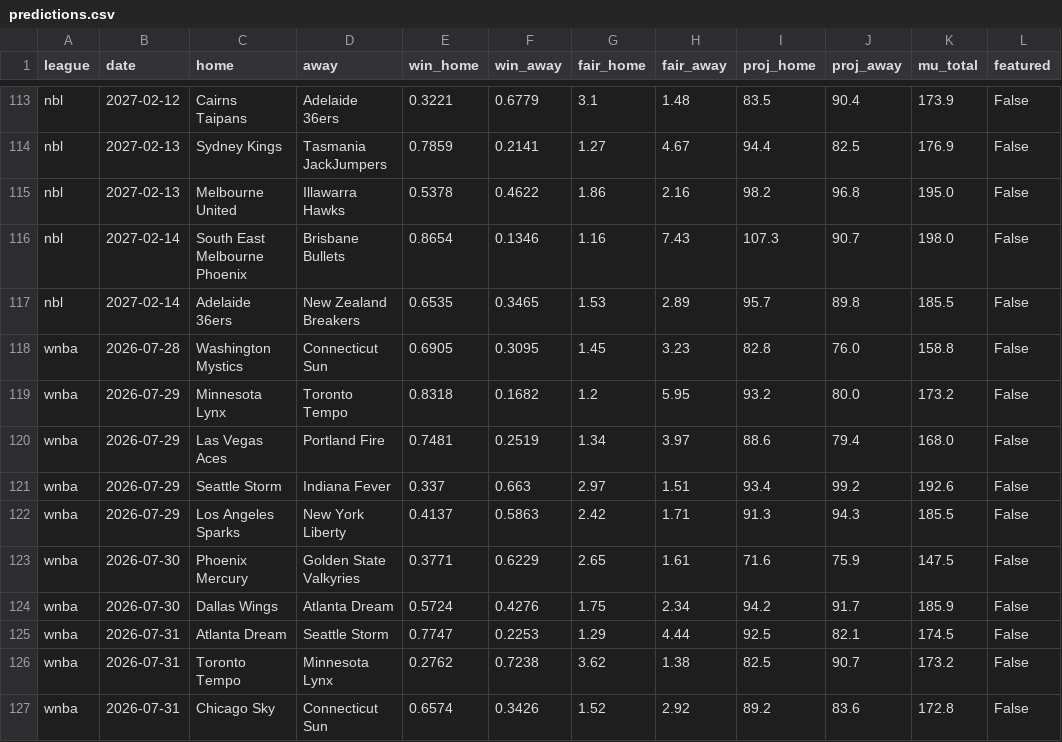
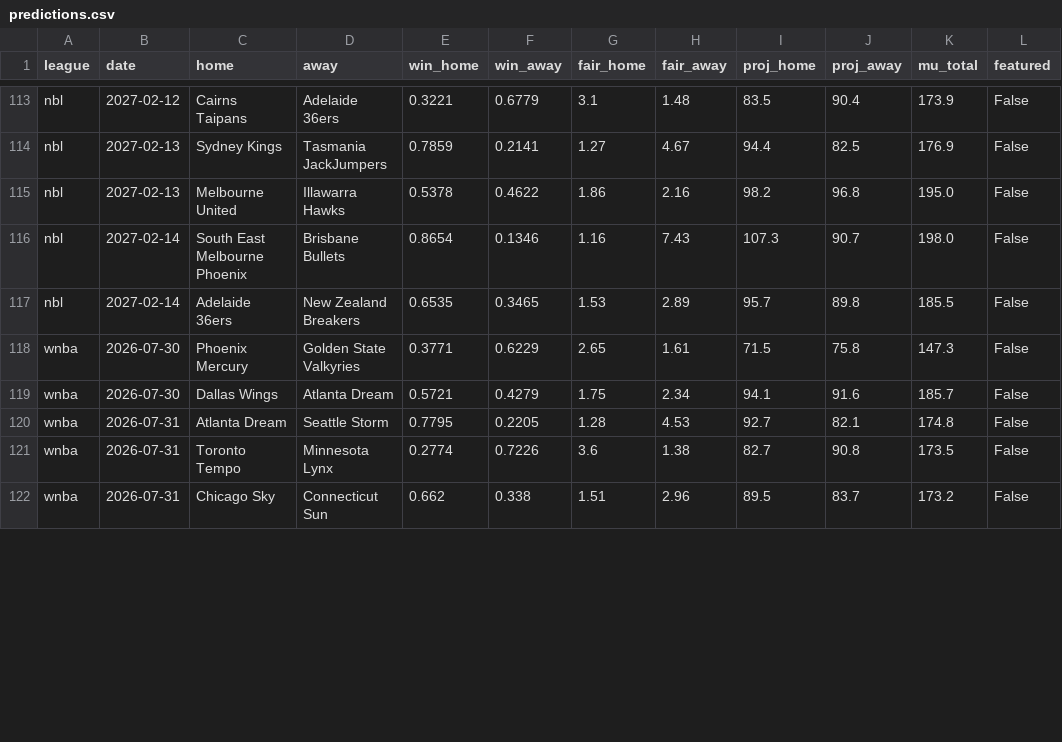
Before and after one commit to DanielTomaro13/Basketball-Modelling, a CSV file: reports/predictions.csv, drawn as a sheet; only a part is shown, gaps mark what is left out; the diff covers the shown part only.

```diff
--- a/reports/predictions.csv
+++ b/reports/predictions.csv
@@ -117,11 +117,6 @@ nbl,2027-02-14,South East Melbourne Phoenix,Brisbane Bullets,0.8654,0.1346,1.16,
 nbl,2027-02-14,Adelaide 36ers,New Zealand Breakers,0.6535,0.3465,1.53,2.89,95.7,89.8,185.5,False
-wnba,2026-07-28,Washington Mystics,Connecticut Sun,0.6905,0.3095,1.45,3.23,82.8,76.0,158.8,False
-wnba,2026-07-29,Minnesota Lynx,Toronto Tempo,0.8318,0.1682,1.2,5.95,93.2,80.0,173.2,False
-wnba,2026-07-29,Las Vegas Aces,Portland Fire,0.7481,0.2519,1.34,3.97,88.6,79.4,168.0,False
-wnba,2026-07-29,Seattle Storm,Indiana Fever,0.337,0.663,2.97,1.51,93.4,99.2,192.6,False
-wnba,2026-07-29,Los Angeles Sparks,New York Liberty,0.4137,0.5863,2.42,1.71,91.3,94.3,185.5,False
-wnba,2026-07-30,Phoenix Mercury,Golden State Valkyries,0.3771,0.6229,2.65,1.61,71.6,75.9,147.5,False
-wnba,2026-07-30,Dallas Wings,Atlanta Dream,0.5724,0.4276,1.75,2.34,94.2,91.7,185.9,False
-wnba,2026-07-31,Atlanta Dream,Seattle Storm,0.7747,0.2253,1.29,4.44,92.5,82.1,174.5,False
-wnba,2026-07-31,Toronto Tempo,Minnesota Lynx,0.2762,0.7238,3.62,1.38,82.5,90.7,173.2,False
-wnba,2026-07-31,Chicago Sky,Connecticut Sun,0.6574,0.3426,1.52,2.92,89.2,83.6,172.8,False
+wnba,2026-07-30,Phoenix Mercury,Golden State Valkyries,0.3771,0.6229,2.65,1.61,71.5,75.8,147.3,False
+wnba,2026-07-30,Dallas Wings,Atlanta Dream,0.5721,0.4279,1.75,2.34,94.1,91.6,185.7,False
+wnba,2026-07-31,Atlanta Dream,Seattle Storm,0.7795,0.2205,1.28,4.53,92.7,82.1,174.8,False
+wnba,2026-07-31,Toronto Tempo,Minnesota Lynx,0.2774,0.7226,3.6,1.38,82.7,90.8,173.5,False
+wnba,2026-07-31,Chicago Sky,Connecticut Sun,0.662,0.338,1.51,2.96,89.5,83.7,173.2,False
```
Also changed, not shown: 4 added rows and 32 edited cells elsewhere in this file, data/fixtures.csv, 38 other files.
